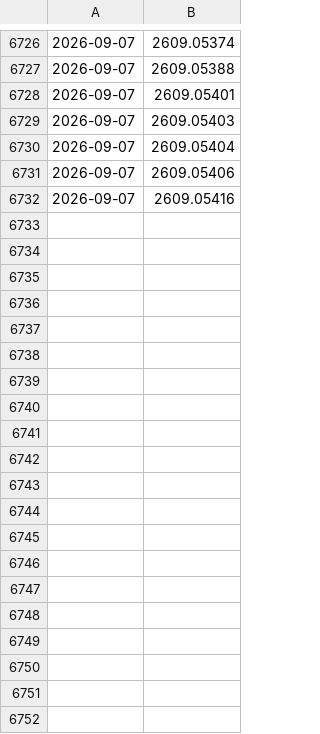
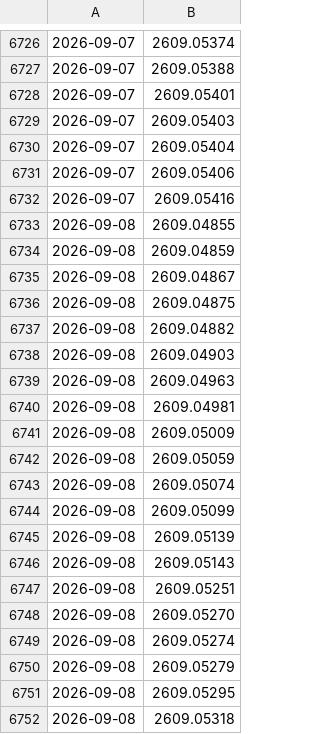
Before and after one commit to WingEdge777/daily-papers, a TSV file: papers/arxiv_seen_ids.tsv, drawn as a sheet; only a part is shown, gaps mark what is left out; the diff covers the shown part only; the diff names each change by its address in the sheet, - before the commit and + after, or states it on an @@ line.

```diff
--- a/papers/arxiv_seen_ids.tsv
+++ b/papers/arxiv_seen_ids.tsv
+row 6733: 2026-09-08 | 2609.04855
+row 6734: 2026-09-08 | 2609.04859
+row 6735: 2026-09-08 | 2609.04867
+row 6736: 2026-09-08 | 2609.04875
+row 6737: 2026-09-08 | 2609.04882
+row 6738: 2026-09-08 | 2609.04903
+row 6739: 2026-09-08 | 2609.04963
+row 6740: 2026-09-08 | 2609.04981
+row 6741: 2026-09-08 | 2609.05009
+row 6742: 2026-09-08 | 2609.05059
+row 6743: 2026-09-08 | 2609.05074
+row 6744: 2026-09-08 | 2609.05099
+row 6745: 2026-09-08 | 2609.05139
+row 6746: 2026-09-08 | 2609.05143
+row 6747: 2026-09-08 | 2609.05251
+row 6748: 2026-09-08 | 2609.05270
+row 6749: 2026-09-08 | 2609.05274
+row 6750: 2026-09-08 | 2609.05279
+row 6751: 2026-09-08 | 2609.05295
+row 6752: 2026-09-08 | 2609.05318
```
Also changed, not shown: 13 added rows elsewhere in this file, 2 other files.
